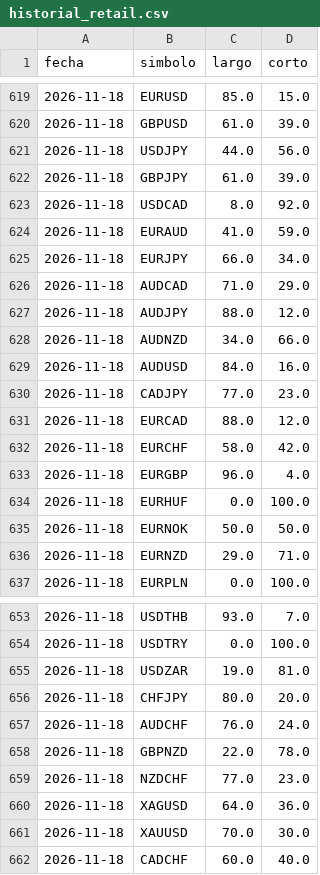
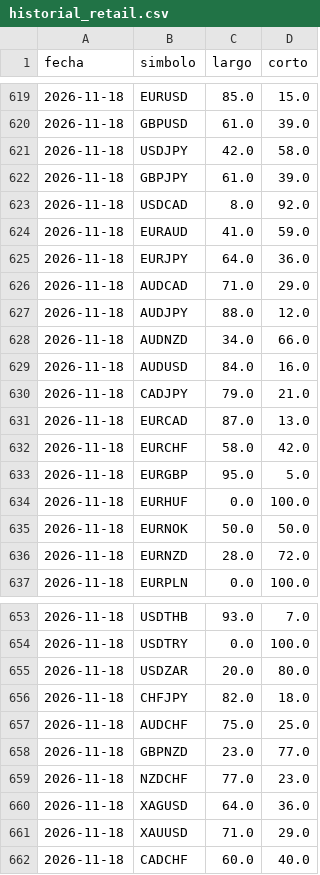
Before and after one commit to MICHAELACG12/retail-historial, a CSV file: historial_retail.csv, drawn as a sheet; only a part is shown, gaps mark what is left out; the diff covers the shown part only.

Commit message:
Retail del dia

```diff
--- a/historial_retail.csv
+++ b/historial_retail.csv
@@ -620,3 +620,3 @@ fecha,simbolo,largo,corto
 2026-11-18,GBPUSD,61.0,39.0
-2026-11-18,USDJPY,44.0,56.0
+2026-11-18,USDJPY,42.0,58.0
 2026-11-18,GBPJPY,61.0,39.0
@@ -624,3 +624,3 @@ fecha,simbolo,largo,corto
 2026-11-18,EURAUD,41.0,59.0
-2026-11-18,EURJPY,66.0,34.0
+2026-11-18,EURJPY,64.0,36.0
 2026-11-18,AUDCAD,71.0,29.0
@@ -629,9 +629,9 @@ fecha,simbolo,largo,corto
 2026-11-18,AUDUSD,84.0,16.0
-2026-11-18,CADJPY,77.0,23.0
-2026-11-18,EURCAD,88.0,12.0
+2026-11-18,CADJPY,79.0,21.0
+2026-11-18,EURCAD,87.0,13.0
 2026-11-18,EURCHF,58.0,42.0
-2026-11-18,EURGBP,96.0,4.0
+2026-11-18,EURGBP,95.0,5.0
 2026-11-18,EURHUF,0.0,100.0
 2026-11-18,EURNOK,50.0,50.0
-2026-11-18,EURNZD,29.0,71.0
+2026-11-18,EURNZD,28.0,72.0
 2026-11-18,EURPLN,0.0,100.0
@@ -654,9 +654,9 @@ fecha,simbolo,largo,corto
 2026-11-18,USDTRY,0.0,100.0
-2026-11-18,USDZAR,19.0,81.0
-2026-11-18,CHFJPY,80.0,20.0
-2026-11-18,AUDCHF,76.0,24.0
-2026-11-18,GBPNZD,22.0,78.0
+2026-11-18,USDZAR,20.0,80.0
+2026-11-18,CHFJPY,82.0,18.0
+2026-11-18,AUDCHF,75.0,25.0
+2026-11-18,GBPNZD,23.0,77.0
 2026-11-18,NZDCHF,77.0,23.0
 2026-11-18,XAGUSD,64.0,36.0
-2026-11-18,XAUUSD,70.0,30.0
+2026-11-18,XAUUSD,71.0,29.0
 2026-11-18,CADCHF,60.0,40.0
```
Also changed, not shown: 16 edited cells elsewhere in this file.
